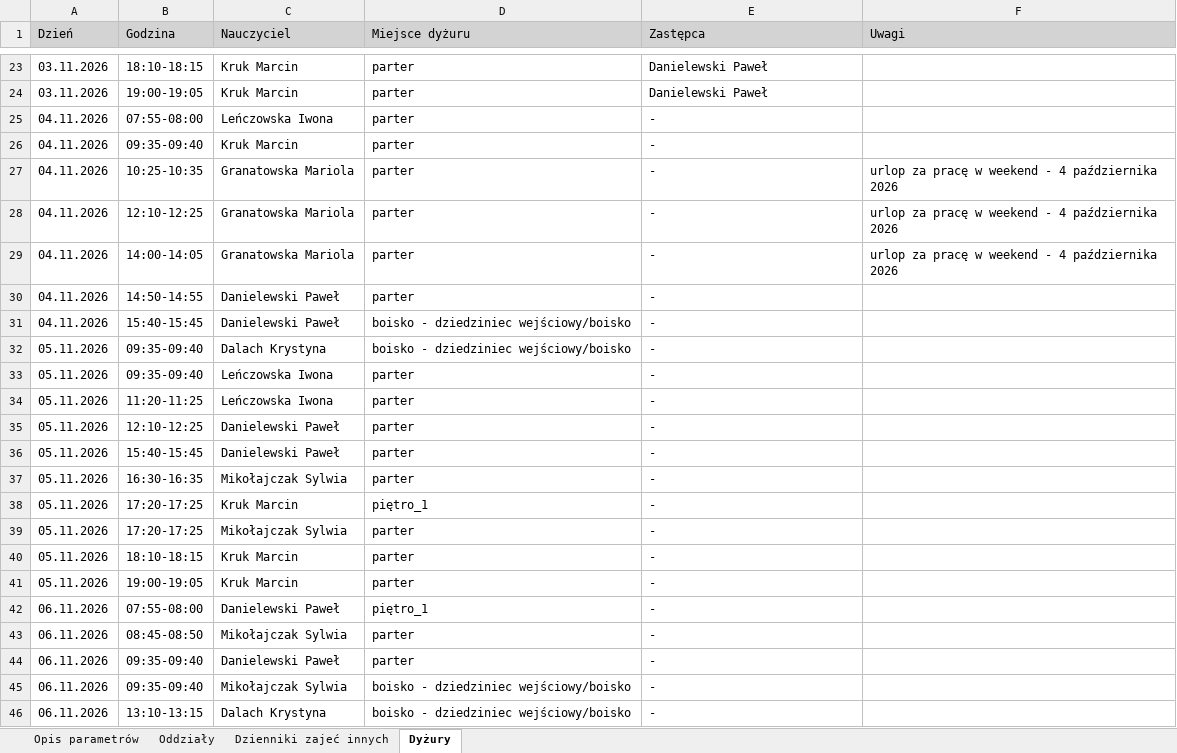
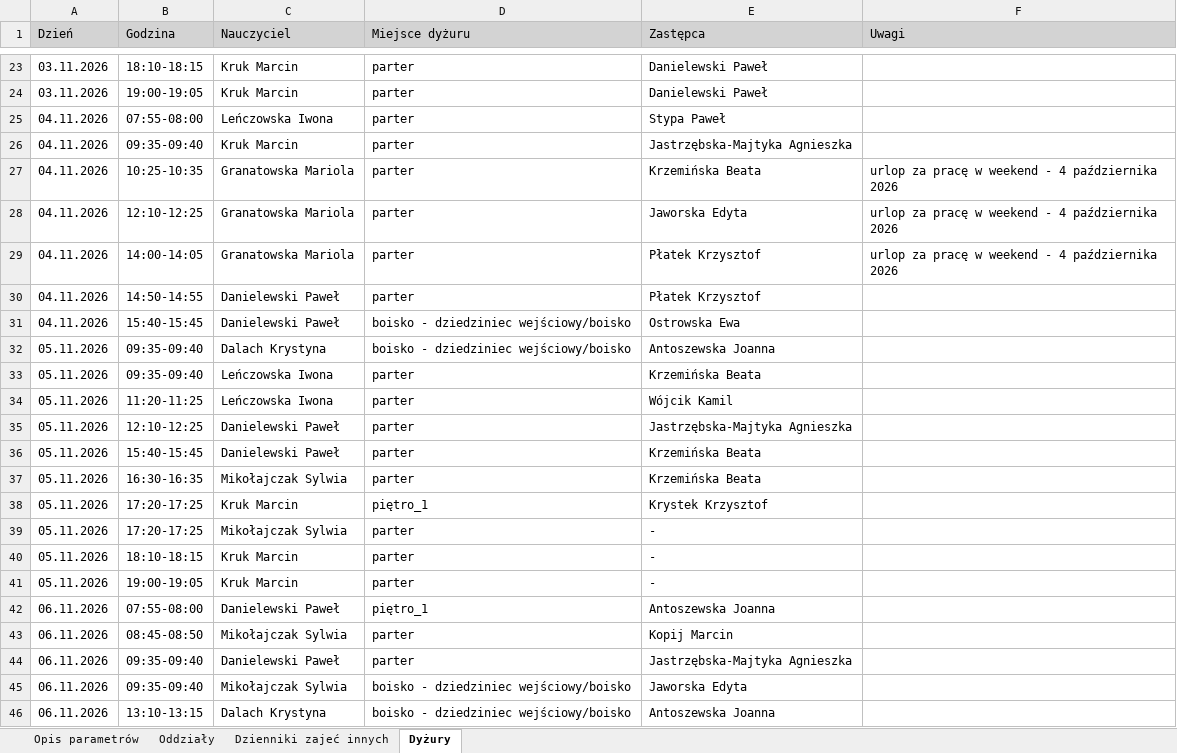
Before and after one commit to adeodatus11/zastepstwa, an Excel workbook: InformacjeOZastepstwach.xlsx, sheet Dyżury, drawn as a sheet; only a part is shown, gaps mark what is left out; values as stored, in another font and other column widths than the file's, no borders; the diff names each change by its address in the sheet, - before the commit and + after, or states it on an @@ line.

```diff
--- a/InformacjeOZastepstwach.xlsx (sheet Dyżury)
+++ b/InformacjeOZastepstwach.xlsx (sheet Dyżury)
-E25 (Zastępca): -
+E25 (Zastępca): Stypa Paweł
-E26 (Zastępca): -
+E26 (Zastępca): Jastrzębska-Majtyka Agnieszka
-E27 (Zastępca): -
+E27 (Zastępca): Krzemińska Beata
-E28 (Zastępca): -
+E28 (Zastępca): Jaworska Edyta
-E29:E30 (Zastępca): -
+E29:E30 (Zastępca): Płatek Krzysztof
-E31 (Zastępca): -
+E31 (Zastępca): Ostrowska Ewa
-E32 (Zastępca): -
+E32 (Zastępca): Antoszewska Joanna
-E33 (Zastępca): -
+E33 (Zastępca): Krzemińska Beata
-E34 (Zastępca): -
+E34 (Zastępca): Wójcik Kamil
-E35 (Zastępca): -
+E35 (Zastępca): Jastrzębska-Majtyka Agnieszka
-E36:E37 (Zastępca): -
+E36:E37 (Zastępca): Krzemińska Beata
-E38 (Zastępca): -
+E38 (Zastępca): Krystek Krzysztof
-E42 (Zastępca): -
+E42 (Zastępca): Antoszewska Joanna
-E43 (Zastępca): -
+E43 (Zastępca): Kopij Marcin
-E44 (Zastępca): -
+E44 (Zastępca): Jastrzębska-Majtyka Agnieszka
-E45 (Zastępca): -
+E45 (Zastępca): Jaworska Edyta
-E46 (Zastępca): -
+E46 (Zastępca): Antoszewska Joanna
```
Also changed, not shown: InformacjeOPrzeniesieniach.xlsx.
